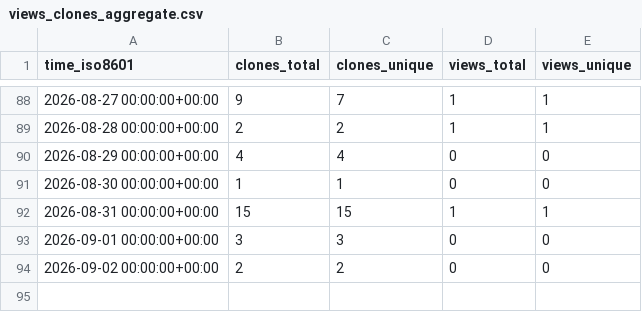
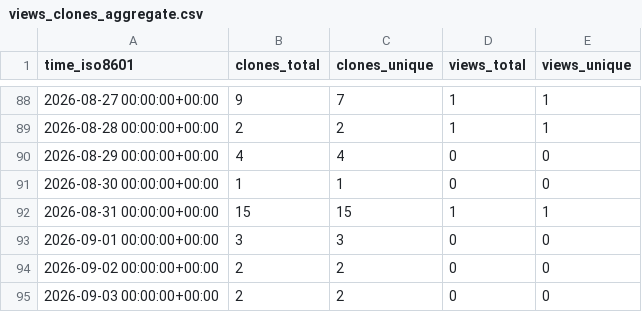
Before and after one commit to Ladbaby/Tresor, a CSV file: Ladbaby/Tresor/ghrs-data/views_clones_aggregate.csv, drawn as a sheet; only a part is shown, gaps mark what is left out; the diff names each change by its address in the sheet, - before the commit and + after, or states it on an @@ line.

```diff
--- a/Ladbaby/Tresor/ghrs-data/views_clones_aggregate.csv
+++ b/Ladbaby/Tresor/ghrs-data/views_clones_aggregate.csv
+row 95: 2026-09-03 00:00:00+00:00 | 2 | 2 | 0 | 0
```
Also changed, not shown: 1 other file.
